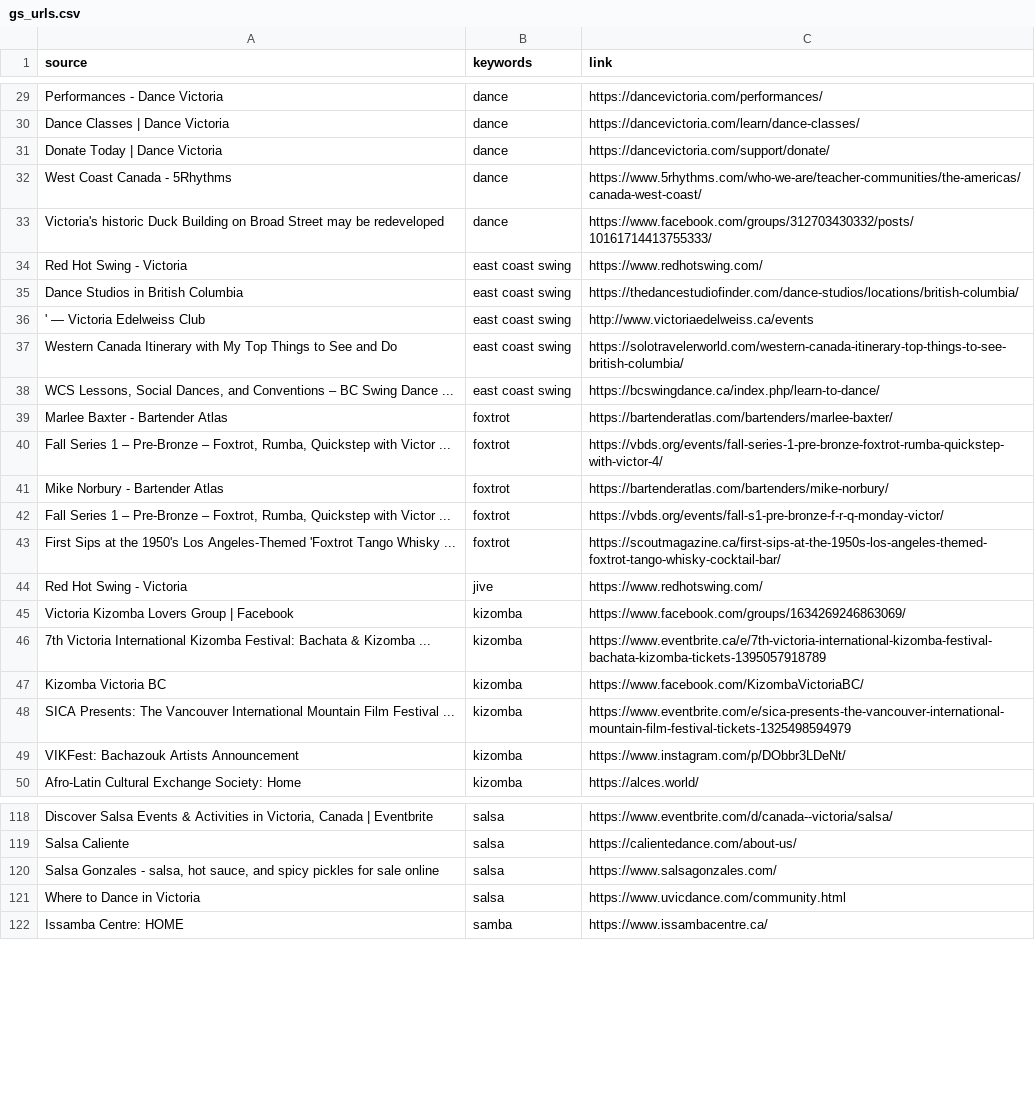
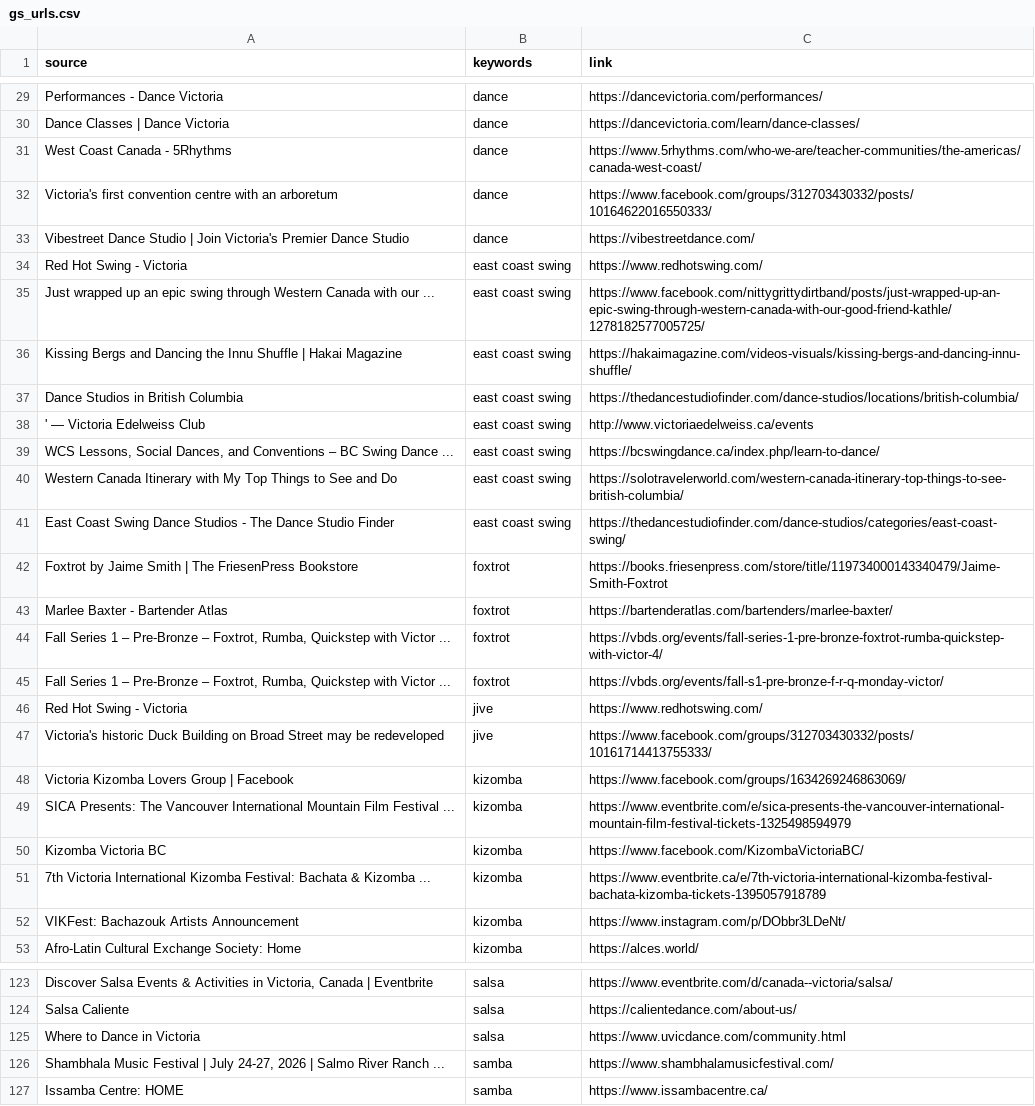
Before and after one commit to LindsayMoir/social_dance_app, a CSV file: data/urls/gs_urls.csv, drawn as a sheet; only a part is shown, gaps mark what is left out; removed rows and columns are numbered as before the commit, all else as after; the diff covers the shown part only; the diff names each change by its address in the sheet, - before the commit and + after, or states it on an @@ line.

```diff
--- a/data/urls/gs_urls.csv
+++ b/data/urls/gs_urls.csv
-row 31: Donate Today | Dance Victoria | dance | https://dancevictoria.com/support/donate/
-A32 (source): Victoria's historic Duck Building on Broad Street may be redeveloped
+A32 (source): Victoria's first convention centre with an arboretum
-C32 (link): https://www.facebook.com/groups/312703430332/posts/10161714413755333/
+C32 (link): https://www.facebook.com/groups/312703430332/posts/10164622016550333/
+row 33: Vibestreet Dance Studio | Join Victoria's Premier Dance Studio | dance | https://vibestreetdance.com/
+row 35: Just wrapped up an epic swing through Western Canada with our ... | east coast swing | https://www.facebook.com/nittygrittydirtband/posts/just-wrapped-up-an-epic-swing-through-western-canada-with-our-good-friend-kathle/1278182577005725/
+row 36: Kissing Bergs and Dancing the Innu Shuffle | Hakai Magazine | east coast swing | https://hakaimagazine.com/videos-visuals/kissing-bergs-and-dancing-innu-shuffle/
+row 39: WCS Lessons, Social Dances, and Conventions – BC Swing Dance ... | east coast swing | https://bcswingdance.ca/index.php/learn-to-dance/
-A41 (source): WCS Lessons, Social Dances, and Conventions – BC Swing Dance ...
+A41 (source): East Coast Swing Dance Studios - The Dance Studio Finder
-C41 (link): https://bcswingdance.ca/index.php/learn-to-dance/
+C41 (link): https://thedancestudiofinder.com/dance-studios/categories/east-coast-swing/
+row 42: Foxtrot by Jaime Smith | The FriesenPress Bookstore | foxtrot | https://books.friesenpress.com/store/title/119734000143340479/Jaime-Smith-Foxtrot
-row 41: Mike Norbury - Bartender Atlas | foxtrot | https://bartenderatlas.com/bartenders/mike-norbury/
-row 43: First Sips at the 1950's Los Angeles-Themed 'Foxtrot Tango Whisky ... | foxtrot | https://scoutmagazine.ca/first-sips-at-the-1950s-los-angeles-themed-foxtrot-tango-whisky-cocktail-bar/
+row 47: Victoria's historic Duck Building on Broad Street may be redeveloped | jive | https://www.facebook.com/groups/312703430332/posts/10161714413755333/
@@ row 48 moved to row 49: SICA Presents: The Vancouver Internation… @@
@@ row 47 moved to row 50: Kizomba Victoria BC @@
-row 120: Salsa Gonzales - salsa, hot sauce, and spicy pickles for sale online | salsa | https://www.salsagonzales.com/
+row 126: Shambhala Music Festival | July 24-27, 2026 | Salmo River Ranch ... | samba | https://www.shambhalamusicfestival.com/
```
Also changed, not shown: 11 added rows, 9 removed rows and 2 moved rows elsewhere in this file, 2 other files.
